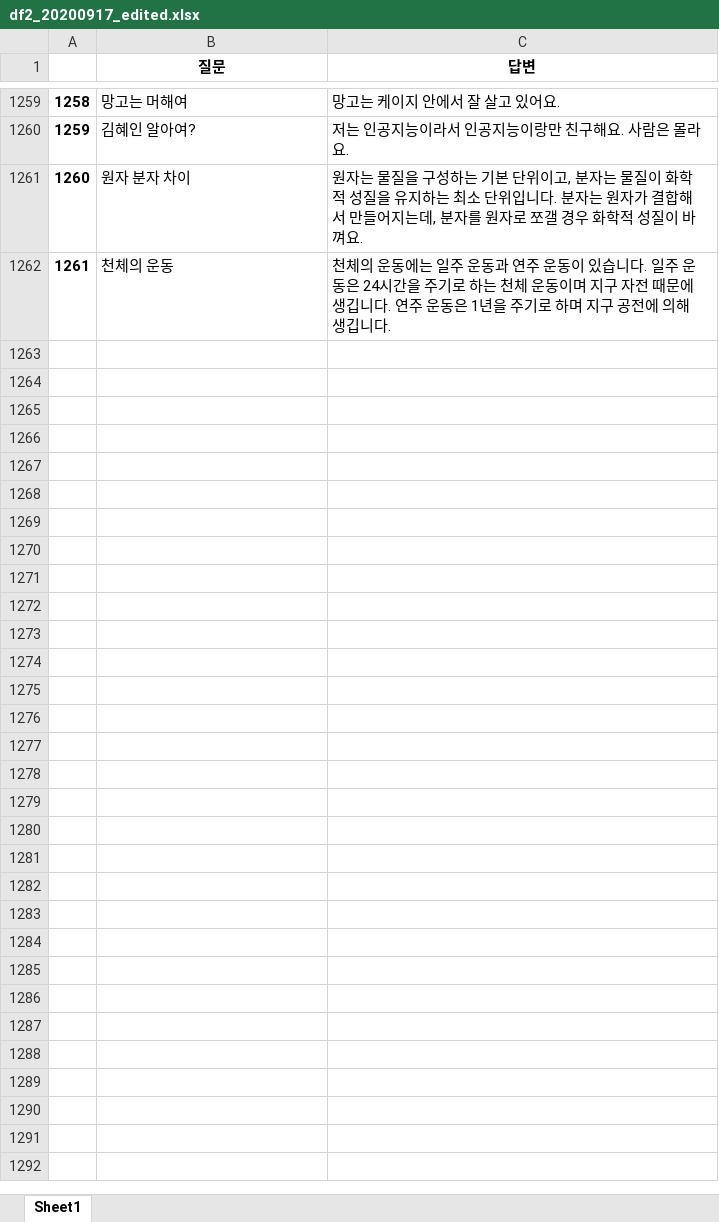
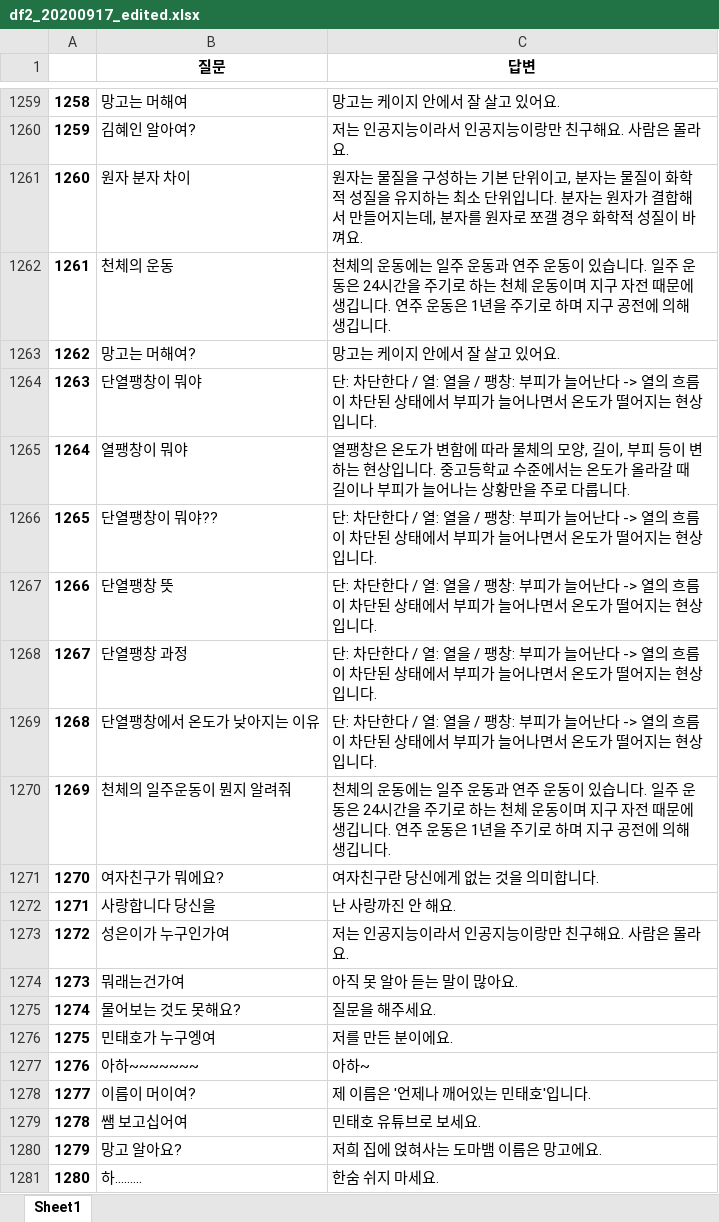
Before and after one commit to ty3370/faq_chatbot_sciecne_3rd, an Excel workbook: data/df2_20200917_edited.xlsx, sheet Sheet1, drawn as a sheet; only a part is shown, gaps mark what is left out; values as stored, in another font and other column widths than the file's, no borders; the diff covers the shown part only; the diff names each change by its address in the sheet, - before the commit and + after, or states it on an @@ line.

```diff
--- a/data/df2_20200917_edited.xlsx (sheet Sheet1)
+++ b/data/df2_20200917_edited.xlsx (sheet Sheet1)
+row 1263: 1262 | 망고는 머해여? | 망고는 케이지 안에서 잘 살고 있어요.
+row 1264: 1263 | 단열팽창이 뭐야 | 단: 차단한다 / 열: 열을 / 팽창: 부피가 늘어난다 -> 열의 흐름이 차단된 상태에서 부피가 늘어나면서 온도가 떨어지는 현상입니다.
+row 1265: 1264 | 열팽창이 뭐야 | 열팽창은 온도가 변함에 따라 물체의 모양, 길이, 부피 등이 변하는 현상입니다. 중고등학교 수준에서는 온도가 올라갈 때 길이나 부피가 늘어나는 상황만을 주로 다룹니다.
+row 1266: 1265 | 단열팽창이 뭐야?? | 단: 차단한다 / 열: 열을 / 팽창: 부피가 늘어난다 -> 열의 흐름이 차단된 상태에서 부피가 늘어나면서 온도가 떨어지는 현상입니다.
+row 1267: 1266 | 단열팽창 뜻 | 단: 차단한다 / 열: 열을 / 팽창: 부피가 늘어난다 -> 열의 흐름이 차단된 상태에서 부피가 늘어나면서 온도가 떨어지는 현상입니다.
+row 1268: 1267 | 단열팽창 과정 | 단: 차단한다 / 열: 열을 / 팽창: 부피가 늘어난다 -> 열의 흐름이 차단된 상태에서 부피가 늘어나면서 온도가 떨어지는 현상입니다.
+row 1269: 1268 | 단열팽창에서 온도가 낮아지는 이유 | 단: 차단한다 / 열: 열을 / 팽창: 부피가 늘어난다 -> 열의 흐름이 차단된 상태에서 부피가 늘어나면서 온도가 떨어지는 현상입니다.
+row 1270: 1269 | 천체의 일주운동이 뭔지 알려줘 | 천체의 운동에는 일주 운동과 연주 운동이 있습니다. 일주 운동은 24시간을 주기로 하는 천체 운동이며 지구 자전 때문에 생깁니다. 연주 운동은 1년을 주기로 하며 지구 공전에 의해 생깁니다.
+row 1271: 1270 | 여자친구가 뭐에요? | 여자친구란 당신에게 없는 것을 의미합니다.
+row 1272: 1271 | 사랑합니다 당신을 | 난 사랑까진 안 해요.
+row 1273: 1272 | 성은이가 누구인가여 | 저는 인공지능이라서 인공지능이랑만 친구해요. 사람은 몰라요.
+row 1274: 1273 | 뭐래는건가여 | 아직 못 알아 듣는 말이 많아요.
+row 1275: 1274 | 물어보는 것도 못해요? | 질문을 해주세요.
+row 1276: 1275 | 민태호가 누구엥여 | 저를 만든 분이에요.
+row 1277: 1276 | 아하~~~~~~~ | 아하~
+row 1278: 1277 | 이름이 머이여? | 제 이름은 '언제나 깨어있는 민태호'입니다.
+row 1279: 1278 | 쌤 보고십어여 | 민태호 유튜브로 보세요.
+row 1280: 1279 | 망고 알아요? | 저희 집에 얹혀사는 도마뱀 이름은 망고에요.
+row 1281: 1280 | 하......... | 한숨 쉬지 마세요.
```
Also changed, not shown: 62 added rows elsewhere in this sheet, 2 other files.
